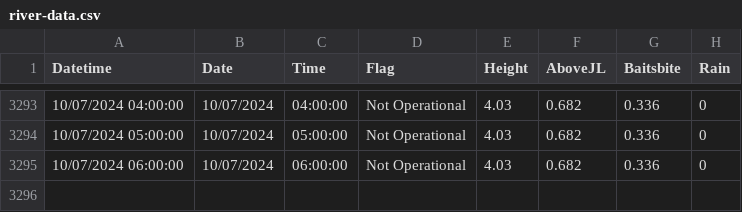
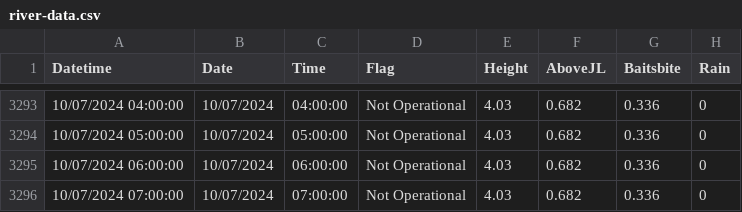
Before and after one commit to ScottHislop/RiverHeightPredictions, a CSV file: data/river-data.csv, drawn as a sheet; only a part is shown, gaps mark what is left out; the diff names each change by its address in the sheet, - before the commit and + after, or states it on an @@ line.

```diff
--- a/data/river-data.csv
+++ b/data/river-data.csv
+row 3296: 10/07/2024 07:00:00 | 10/07/2024 | 07:00:00 | Not Operational | 4.03 | 0.682 | 0.336 | 0
```
